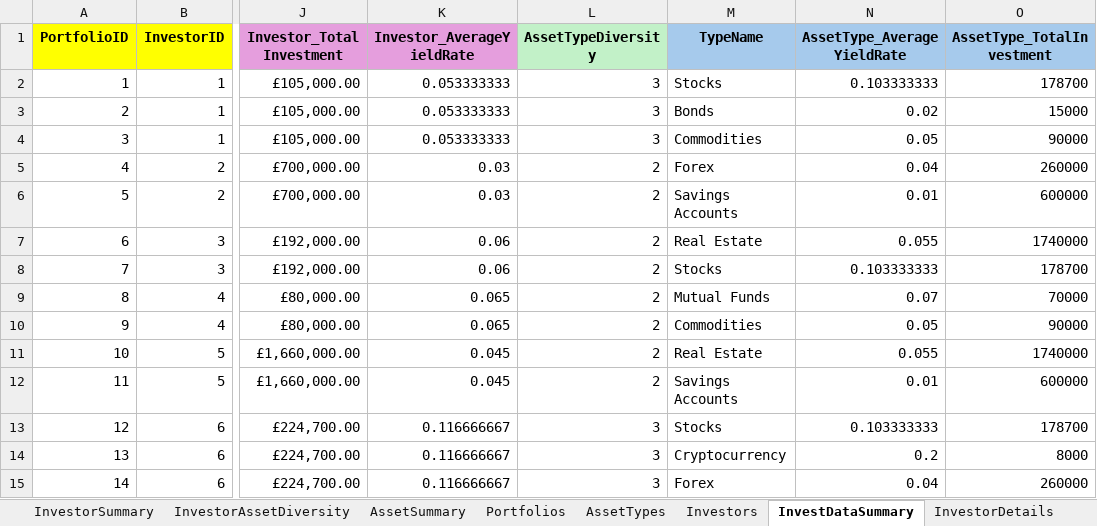
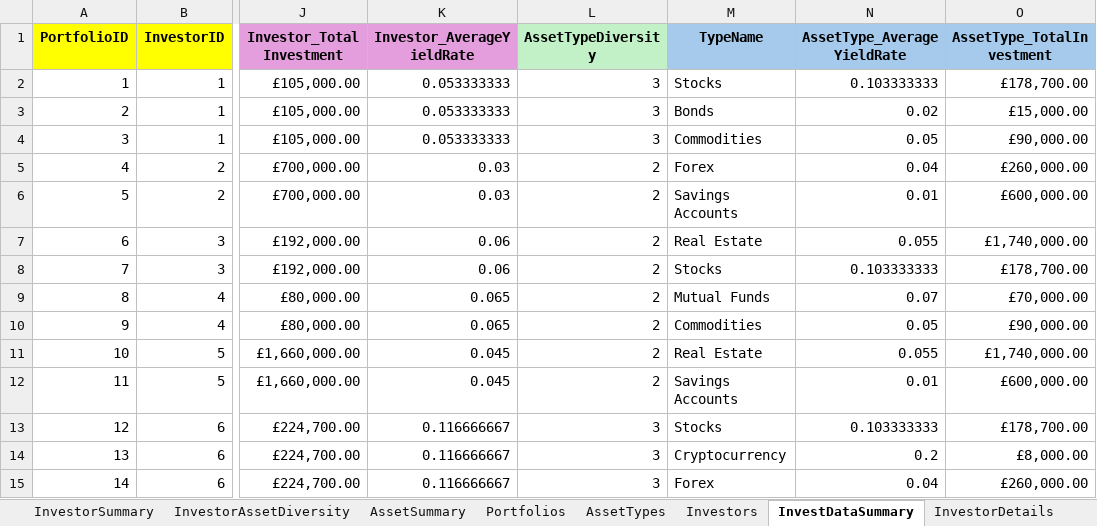
Before and after one commit to sylvialiu1216/MTH785-Coursework-2, an Excel workbook: investment porfolios management tool.xlsm, sheet InvestDataSummary, drawn as a sheet; only a part is shown, gaps mark what is left out; values as stored, in another font and other column widths than the file's, no borders; charts and pictures and conditional formats not drawn; the diff names each change by its address in the sheet, - before the commit and + after, or states it on an @@ line.

Commit message:
Add files via upload

```diff
--- a/investment porfolios management tool.xlsm (sheet InvestDataSummary)
+++ b/investment porfolios management tool.xlsm (sheet InvestDataSummary)
-O2 (AssetType_TotalInvestment): 178700
+O2 (AssetType_TotalInvestment): £178,700.00
-O3 (AssetType_TotalInvestment): 15000
+O3 (AssetType_TotalInvestment): £15,000.00
-O4 (AssetType_TotalInvestment): 90000
+O4 (AssetType_TotalInvestment): £90,000.00
-O5 (AssetType_TotalInvestment): 260000
+O5 (AssetType_TotalInvestment): £260,000.00
-O6 (AssetType_TotalInvestment): 600000
+O6 (AssetType_TotalInvestment): £600,000.00
-O7 (AssetType_TotalInvestment): 1740000
+O7 (AssetType_TotalInvestment): £1,740,000.00
-O8 (AssetType_TotalInvestment): 178700
+O8 (AssetType_TotalInvestment): £178,700.00
-O9 (AssetType_TotalInvestment): 70000
+O9 (AssetType_TotalInvestment): £70,000.00
-O10 (AssetType_TotalInvestment): 90000
+O10 (AssetType_TotalInvestment): £90,000.00
-O11 (AssetType_TotalInvestment): 1740000
+O11 (AssetType_TotalInvestment): £1,740,000.00
-O12 (AssetType_TotalInvestment): 600000
+O12 (AssetType_TotalInvestment): £600,000.00
-O13 (AssetType_TotalInvestment): 178700
+O13 (AssetType_TotalInvestment): £178,700.00
-O14 (AssetType_TotalInvestment): 8000
+O14 (AssetType_TotalInvestment): £8,000.00
-O15 (AssetType_TotalInvestment): 260000
+O15 (AssetType_TotalInvestment): £260,000.00
```
Also changed, not shown: sheet InvestorDetails.
